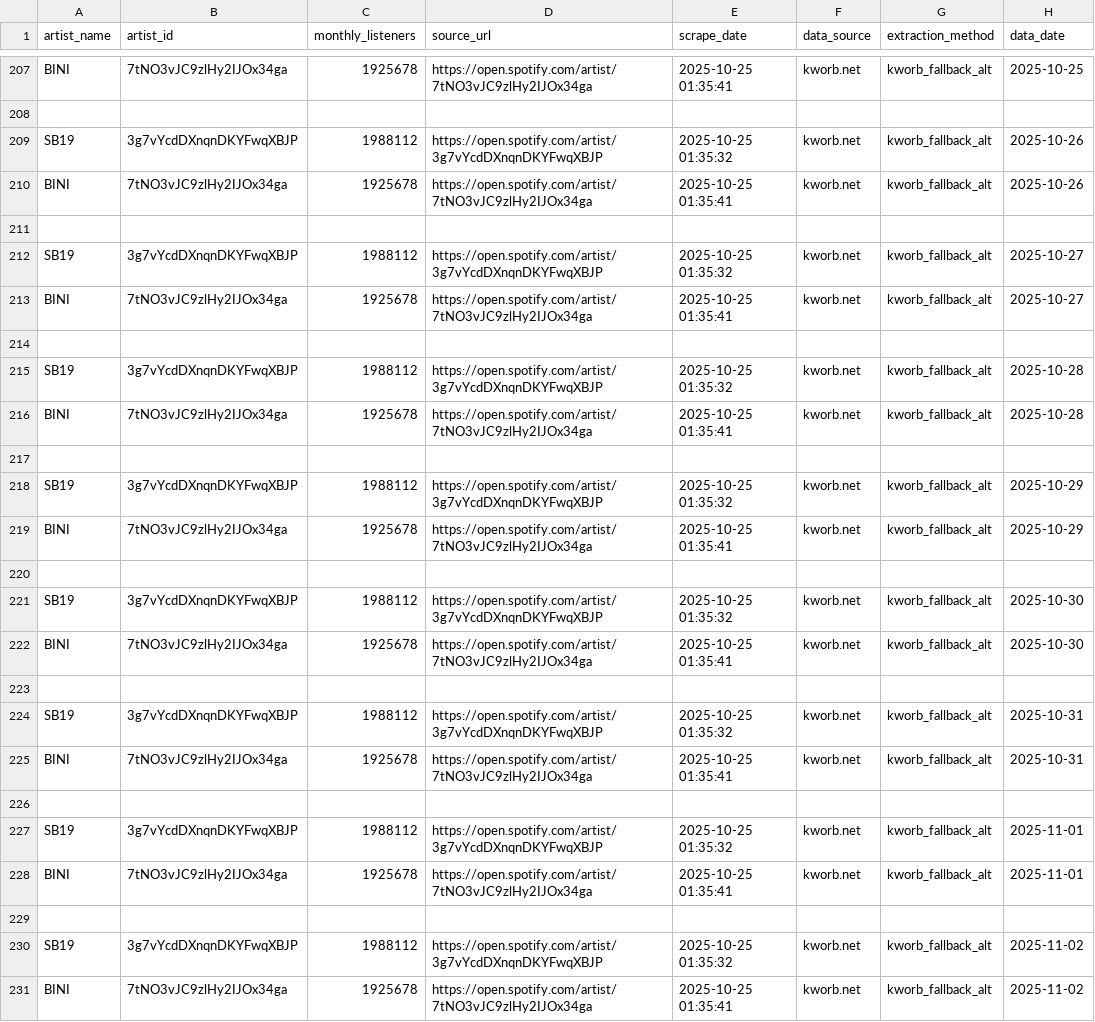
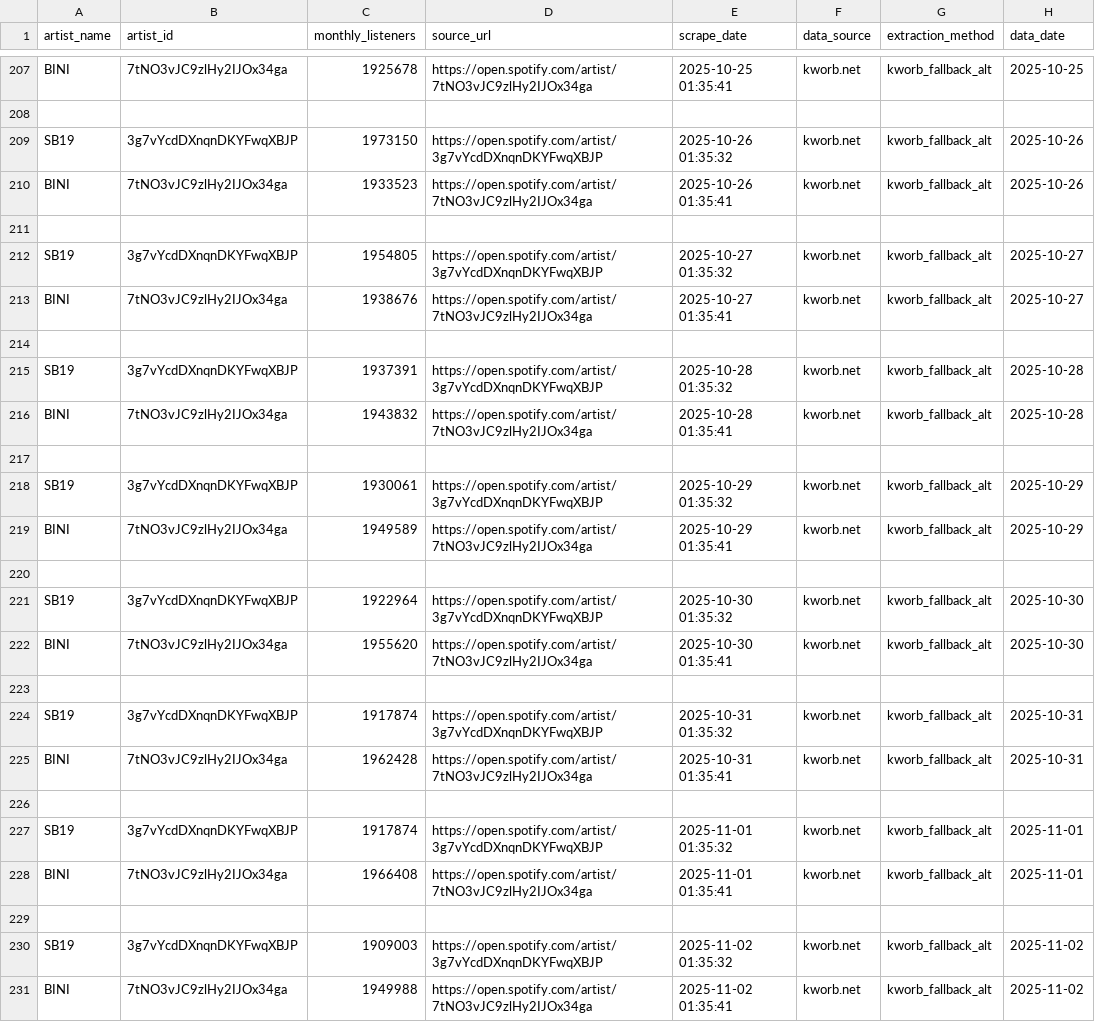
Before and after one commit to ecaps24/ppop-insights, a CSV file: data/historical/monthly_listeners.csv, drawn as a sheet; only a part is shown, gaps mark what is left out.

Commit message:
Update monthly_listeners.csv

```diff
--- a/data/historical/monthly_listeners.csv
+++ b/data/historical/monthly_listeners.csv
@@ -208,24 +208,24 @@ BINI,7tNO3vJC9zlHy2IJOx34ga,1925678,https://open.spotify.com/artist/7tNO3vJC9zlH
 
-SB19,3g7vYcdDXnqnDKYFwqXBJP,1988112,https://open.spotify.com/artist/3g7vYcdDXnqnDKYFwqXBJP,2025-10-25 01:35:32,kworb.net,kworb_fallback_alt,2025-10-26
-BINI,7tNO3vJC9zlHy2IJOx34ga,1925678,https://open.spotify.com/artist/7tNO3vJC9zlHy2IJOx34ga,2025-10-25 01:35:41,kworb.net,kworb_fallback_alt,2025-10-26
+SB19,3g7vYcdDXnqnDKYFwqXBJP,1973150,https://open.spotify.com/artist/3g7vYcdDXnqnDKYFwqXBJP,2025-10-26 01:35:32,kworb.net,kworb_fallback_alt,2025-10-26
+BINI,7tNO3vJC9zlHy2IJOx34ga,1933523,https://open.spotify.com/artist/7tNO3vJC9zlHy2IJOx34ga,2025-10-26 01:35:41,kworb.net,kworb_fallback_alt,2025-10-26
 
-SB19,3g7vYcdDXnqnDKYFwqXBJP,1988112,https://open.spotify.com/artist/3g7vYcdDXnqnDKYFwqXBJP,2025-10-25 01:35:32,kworb.net,kworb_fallback_alt,2025-10-27
-BINI,7tNO3vJC9zlHy2IJOx34ga,1925678,https://open.spotify.com/artist/7tNO3vJC9zlHy2IJOx34ga,2025-10-25 01:35:41,kworb.net,kworb_fallback_alt,2025-10-27
+SB19,3g7vYcdDXnqnDKYFwqXBJP,1954805,https://open.spotify.com/artist/3g7vYcdDXnqnDKYFwqXBJP,2025-10-27 01:35:32,kworb.net,kworb_fallback_alt,2025-10-27
+BINI,7tNO3vJC9zlHy2IJOx34ga,1938676,https://open.spotify.com/artist/7tNO3vJC9zlHy2IJOx34ga,2025-10-27 01:35:41,kworb.net,kworb_fallback_alt,2025-10-27
 
-SB19,3g7vYcdDXnqnDKYFwqXBJP,1988112,https://open.spotify.com/artist/3g7vYcdDXnqnDKYFwqXBJP,2025-10-25 01:35:32,kworb.net,kworb_fallback_alt,2025-10-28
-BINI,7tNO3vJC9zlHy2IJOx34ga,1925678,https://open.spotify.com/artist/7tNO3vJC9zlHy2IJOx34ga,2025-10-25 01:35:41,kworb.net,kworb_fallback_alt,2025-10-28
+SB19,3g7vYcdDXnqnDKYFwqXBJP,1937391,https://open.spotify.com/artist/3g7vYcdDXnqnDKYFwqXBJP,2025-10-28 01:35:32,kworb.net,kworb_fallback_alt,2025-10-28
+BINI,7tNO3vJC9zlHy2IJOx34ga,1943832,https://open.spotify.com/artist/7tNO3vJC9zlHy2IJOx34ga,2025-10-28 01:35:41,kworb.net,kworb_fallback_alt,2025-10-28
 
-SB19,3g7vYcdDXnqnDKYFwqXBJP,1988112,https://open.spotify.com/artist/3g7vYcdDXnqnDKYFwqXBJP,2025-10-25 01:35:32,kworb.net,kworb_fallback_alt,2025-10-29
-BINI,7tNO3vJC9zlHy2IJOx34ga,1925678,https://open.spotify.com/artist/7tNO3vJC9zlHy2IJOx34ga,2025-10-25 01:35:41,kworb.net,kworb_fallback_alt,2025-10-29
+SB19,3g7vYcdDXnqnDKYFwqXBJP,1930061,https://open.spotify.com/artist/3g7vYcdDXnqnDKYFwqXBJP,2025-10-29 01:35:32,kworb.net,kworb_fallback_alt,2025-10-29
+BINI,7tNO3vJC9zlHy2IJOx34ga,1949589,https://open.spotify.com/artist/7tNO3vJC9zlHy2IJOx34ga,2025-10-29 01:35:41,kworb.net,kworb_fallback_alt,2025-10-29
 
-SB19,3g7vYcdDXnqnDKYFwqXBJP,1988112,https://open.spotify.com/artist/3g7vYcdDXnqnDKYFwqXBJP,2025-10-25 01:35:32,kworb.net,kworb_fallback_alt,2025-10-30
-BINI,7tNO3vJC9zlHy2IJOx34ga,1925678,https://open.spotify.com/artist/7tNO3vJC9zlHy2IJOx34ga,2025-10-25 01:35:41,kworb.net,kworb_fallback_alt,2025-10-30
+SB19,3g7vYcdDXnqnDKYFwqXBJP,1922964,https://open.spotify.com/artist/3g7vYcdDXnqnDKYFwqXBJP,2025-10-30 01:35:32,kworb.net,kworb_fallback_alt,2025-10-30
+BINI,7tNO3vJC9zlHy2IJOx34ga,1955620,https://open.spotify.com/artist/7tNO3vJC9zlHy2IJOx34ga,2025-10-30 01:35:41,kworb.net,kworb_fallback_alt,2025-10-30
 
-SB19,3g7vYcdDXnqnDKYFwqXBJP,1988112,https://open.spotify.com/artist/3g7vYcdDXnqnDKYFwqXBJP,2025-10-25 01:35:32,kworb.net,kworb_fallback_alt,2025-10-31
-BINI,7tNO3vJC9zlHy2IJOx34ga,1925678,https://open.spotify.com/artist/7tNO3vJC9zlHy2IJOx34ga,2025-10-25 01:35:41,kworb.net,kworb_fallback_alt,2025-10-31
+SB19,3g7vYcdDXnqnDKYFwqXBJP,1917874,https://open.spotify.com/artist/3g7vYcdDXnqnDKYFwqXBJP,2025-10-31 01:35:32,kworb.net,kworb_fallback_alt,2025-10-31
+BINI,7tNO3vJC9zlHy2IJOx34ga,1962428,https://open.spotify.com/artist/7tNO3vJC9zlHy2IJOx34ga,2025-10-31 01:35:41,kworb.net,kworb_fallback_alt,2025-10-31
 
-SB19,3g7vYcdDXnqnDKYFwqXBJP,1988112,https://open.spotify.com/artist/3g7vYcdDXnqnDKYFwqXBJP,2025-10-25 01:35:32,kworb.net,kworb_fallback_alt,2025-11-01
-BINI,7tNO3vJC9zlHy2IJOx34ga,1925678,https://open.spotify.com/artist/7tNO3vJC9zlHy2IJOx34ga,2025-10-25 01:35:41,kworb.net,kworb_fallback_alt,2025-11-01
+SB19,3g7vYcdDXnqnDKYFwqXBJP,1917874,https://open.spotify.com/artist/3g7vYcdDXnqnDKYFwqXBJP,2025-11-01 01:35:32,kworb.net,kworb_fallback_alt,2025-11-01
+BINI,7tNO3vJC9zlHy2IJOx34ga,1966408,https://open.spotify.com/artist/7tNO3vJC9zlHy2IJOx34ga,2025-11-01 01:35:41,kworb.net,kworb_fallback_alt,2025-11-01
 
-SB19,3g7vYcdDXnqnDKYFwqXBJP,1988112,https://open.spotify.com/artist/3g7vYcdDXnqnDKYFwqXBJP,2025-10-25 01:35:32,kworb.net,kworb_fallback_alt,2025-11-02
-BINI,7tNO3vJC9zlHy2IJOx34ga,1925678,https://open.spotify.com/artist/7tNO3vJC9zlHy2IJOx34ga,2025-10-25 01:35:41,kworb.net,kworb_fallback_alt,2025-11-02
+SB19,3g7vYcdDXnqnDKYFwqXBJP,1909003,https://open.spotify.com/artist/3g7vYcdDXnqnDKYFwqXBJP,2025-11-02 01:35:32,kworb.net,kworb_fallback_alt,2025-11-02
+BINI,7tNO3vJC9zlHy2IJOx34ga,1949988,https://open.spotify.com/artist/7tNO3vJC9zlHy2IJOx34ga,2025-11-02 01:35:41,kworb.net,kworb_fallback_alt,2025-11-02
```
